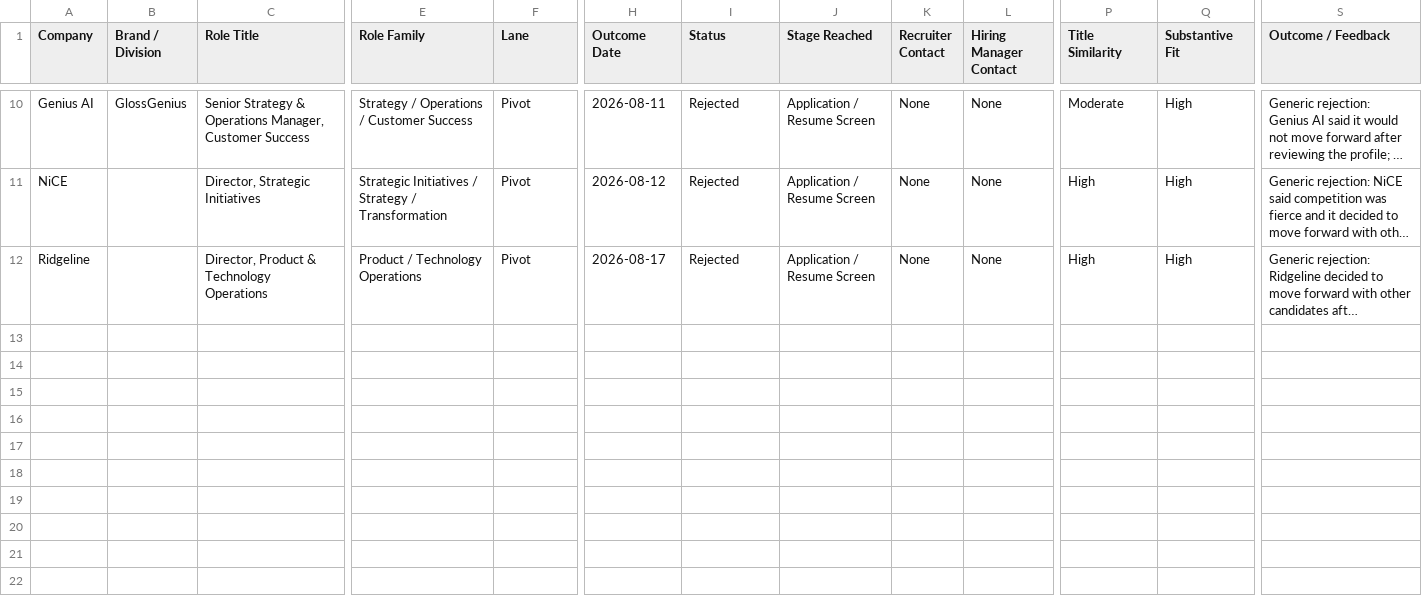
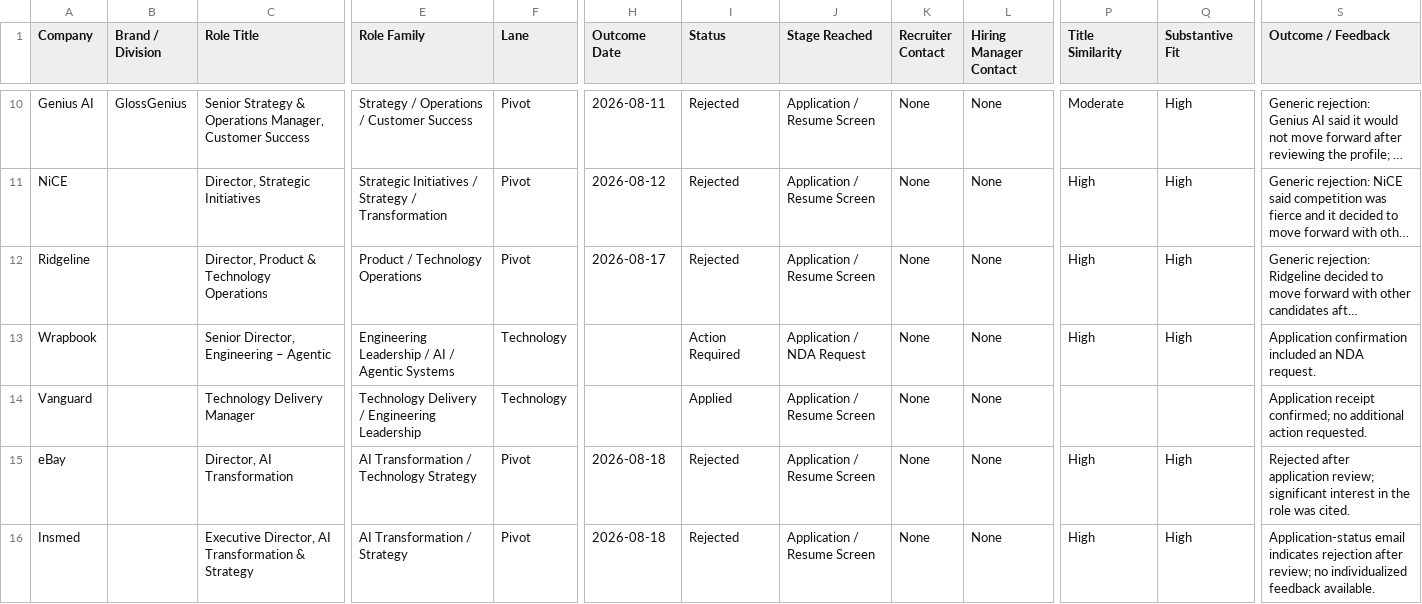
Before and after one commit to brianwpayne3-crypto/personal-backlog, a CSV file: Job_Search_Tracker_v1.8 - Applications.csv, drawn as a sheet; only a part is shown, gaps mark what is left out; long unchanged cells end in …; rows hold the shown columns only; the diff names each change by its address in the sheet, - before the commit and + after, or states it on an @@ line.

Commit message:
Update job tracker with latest application outcomes

```diff
--- a/Job_Search_Tracker_v1.8 - Applications.csv
+++ b/Job_Search_Tracker_v1.8 - Applications.csv
+row 13: Wrapbook |  | Senior Director, Engineering – Agentic | Engineering Leadership / AI / Agentic Systems | Technology |  | Action Required | Application / NDA Request | None | None | High | High | Application confirmation included an NDA request.
+row 14: Vanguard |  | Technology Delivery Manager | Technology Delivery / Engineering Leadership | Technology |  | Applied | Application / Resume Screen | None | None |  |  | Application receipt confirmed; no additional action requested.
+row 15: eBay |  | Director, AI Transformation | AI Transformation / Technology Strategy | Pivot | 2026-08-18 | Rejected | Application / Resume Screen | None | None | High | High | Rejected after application review; significant interest in the role was cited.
+row 16: Insmed |  | Executive Director, AI Transformation & Strategy | AI Transformation / Strategy | Pivot | 2026-08-18 | Rejected | Application / Resume Screen | None | None | High | High | Application-status email indicates rejection after review; no individualized feedback available.
```
